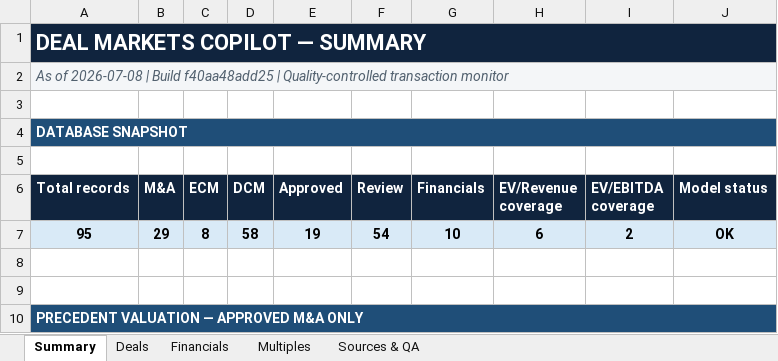
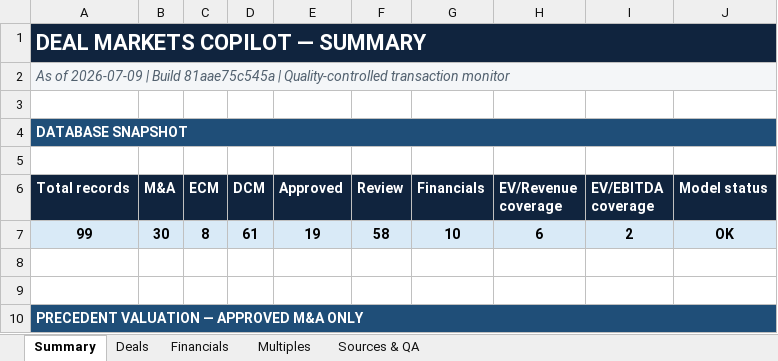
Before and after one commit to irisaurum/deal-markets-copilot, an Excel workbook: output/precedent_transactions.xlsx, sheet Summary, drawn as a sheet; only a part is shown; values as stored, in another font and other column widths than the file's, no borders; the diff names each change by its address in the sheet, - before the commit and + after, or states it on an @@ line.

```diff
--- a/output/precedent_transactions.xlsx (sheet Summary)
+++ b/output/precedent_transactions.xlsx (sheet Summary)
-A2 (Total records): As of 2026-07-08 | Build f40aa48add25 | Quality-controlled…
+A2 (Total records): As of 2026-07-09 | Build 81aae75c545a | Quality-controlled…
-A7 (Total records): 95
+A7 (Total records): 99
-B7 (M&A): 29
+B7 (M&A): 30
-D7 (DCM): 58
+D7 (DCM): 61
-F7 (Review): 54
+F7 (Review): 58
```
Also changed, not shown: sheet Deals, sheet Sources & QA, sheet Multiples, formulas that keep their value, 5 other files.
